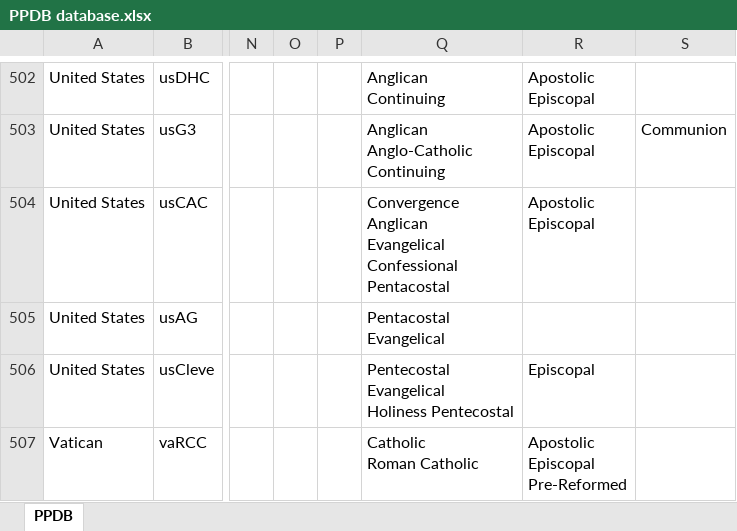
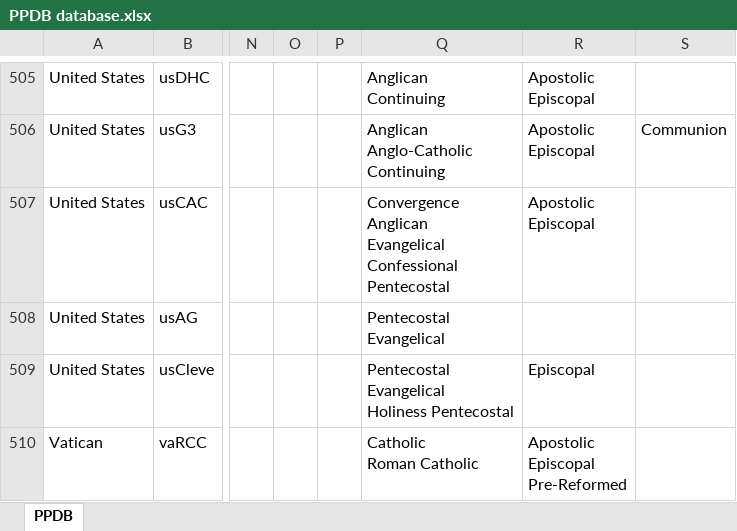
Before and after one commit to hok-brag/hok-brag.github.io, an Excel workbook: data/PPDB database.xlsx, sheet PPDB, drawn as a sheet; only a part is shown, gaps mark what is left out; values as stored, in another font and other column widths than the file's, no borders; charts and pictures not drawn; addresses are those after the commit; ↵ is a line break in a cell; the diff covers the shown part only; the diff names each change by its address in the sheet, - before the commit and + after, or states it on an @@ line.

```diff
--- a/data/PPDB database.xlsx (sheet PPDB)
+++ b/data/PPDB database.xlsx (sheet PPDB)
-Q507: …Evangelical ↵ Confessional ↵ Pentacostal
+Q507: …Evangelical ↵ Confessional ↵ Pentecostal
-Q508: Pentacostal ↵ Evangelical
+Q508: Pentecostal ↵ Evangelical
```
Also changed, not shown: 3 added rows and 18 edited cells elsewhere in this sheet.
